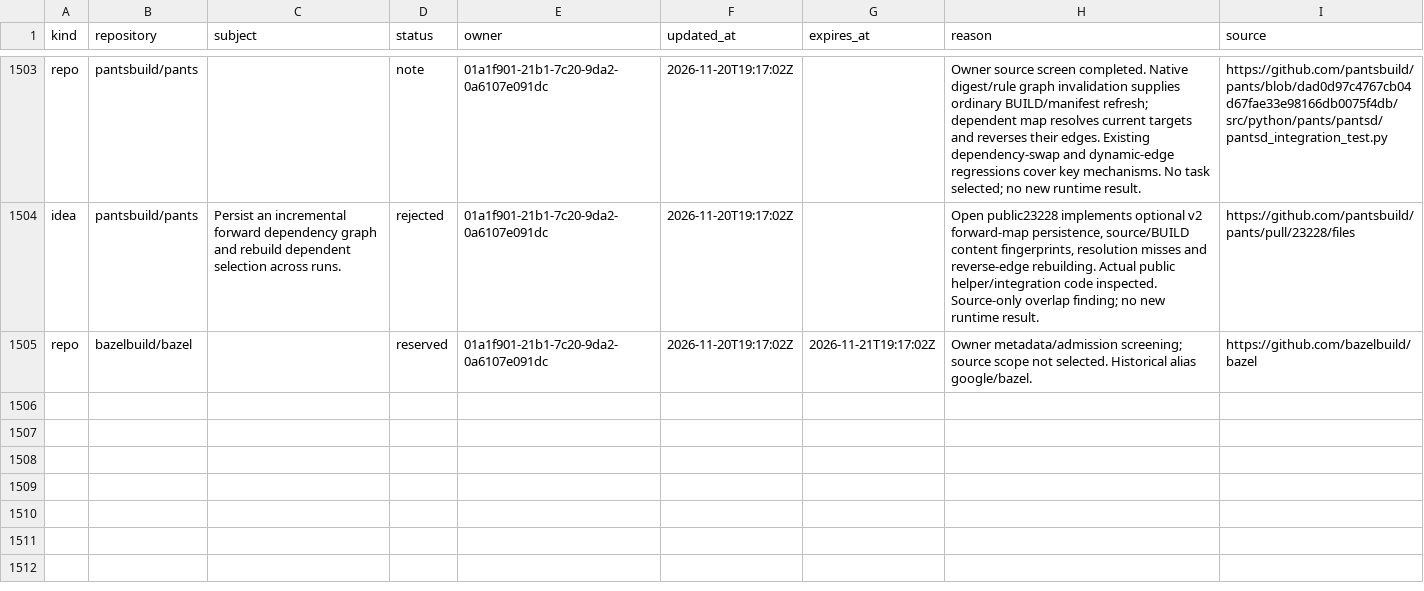
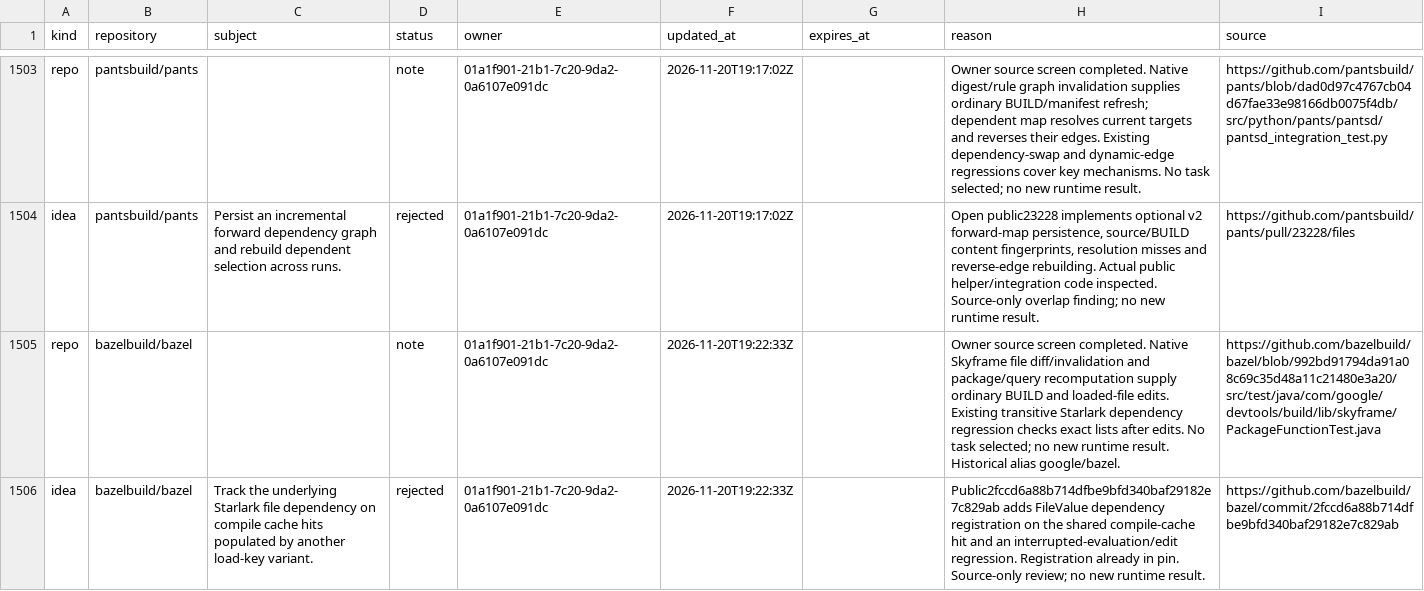
Before and after one commit to samridh-girdhar/disallowed-repos, a CSV file: registry.csv, drawn as a sheet; only a part is shown, gaps mark what is left out.

Commit message:
Close Bazel native graph source screen

```diff
--- a/registry.csv
+++ b/registry.csv
@@ -1504,2 +1504,3 @@ repo,pantsbuild/pants,,note,01a1f901-21b1-7c20-9da2-0a6107e091dc,2026-11-20T19:1
 idea,pantsbuild/pants,Persist an incremental forward dependency graph and rebuild dependent selection across runs.,rejected,01a1f901-21b1-7c20-9da2-0a6107e091dc,2026-11-20T19:17:02Z,,"Open public23228 implements optional v2 forward-map persistence, source/BUILD content fingerprints, resolution misses and reverse-edge rebuilding. Actual public helper/integration code inspected. Source-only overlap finding; no new runtime result.",https://github.com/pantsbuild/pants/pull/23228/files
-repo,bazelbuild/bazel,,reserved,01a1f901-21b1-7c20-9da2-0a6107e091dc,2026-11-20T19:17:02Z,2026-11-21T19:17:02Z,Owner metadata/admission screening; source scope not selected. Historical alias google/bazel.,https://github.com/bazelbuild/bazel
+repo,bazelbuild/bazel,,note,01a1f901-21b1-7c20-9da2-0a6107e091dc,2026-11-20T19:22:33Z,,Owner source screen completed. Native Skyframe file diff/invalidation and package/query recomputation supply ordinary BUILD and loaded-file edits. Existing transitive Starlark dependency regression checks exact lists after edits. No task selected; no new runtime result. Historical alias google/bazel.,https://github.com/bazelbuild/bazel/blob/992bd91794da91a08c69c35d48a11c21480e3a20/src/test/java/com/google/devtools/build/lib/skyframe/PackageFunctionTest.java
+idea,bazelbuild/bazel,Track the underlying Starlark file dependency on compile cache hits populated by another load-key variant.,rejected,01a1f901-21b1-7c20-9da2-0a6107e091dc,2026-11-20T19:22:33Z,,Public2fccd6a88b714dfbe9bfd340baf29182e7c829ab adds FileValue dependency registration on the shared compile-cache hit and an interrupted-evaluation/edit regression. Registration already in pin. Source-only review; no new runtime result.,https://github.com/bazelbuild/bazel/commit/2fccd6a88b714dfbe9bfd340baf29182e7c829ab
```
